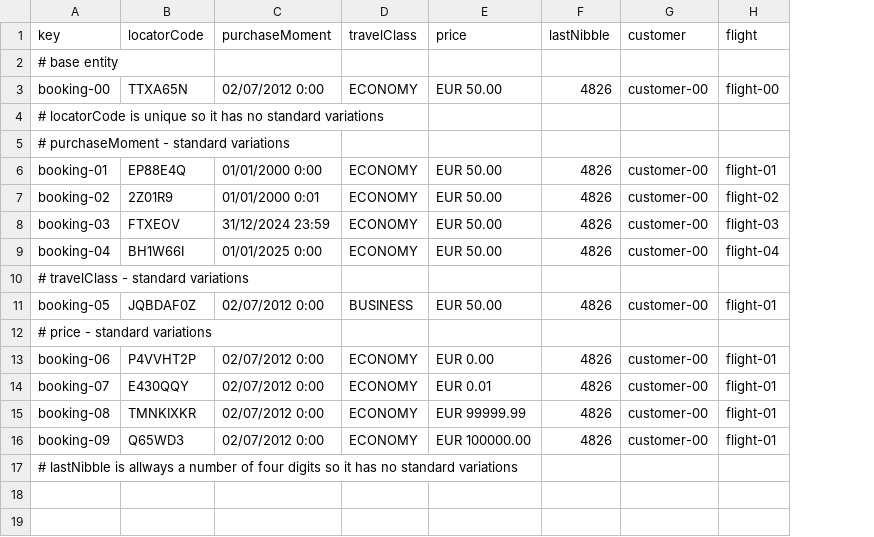
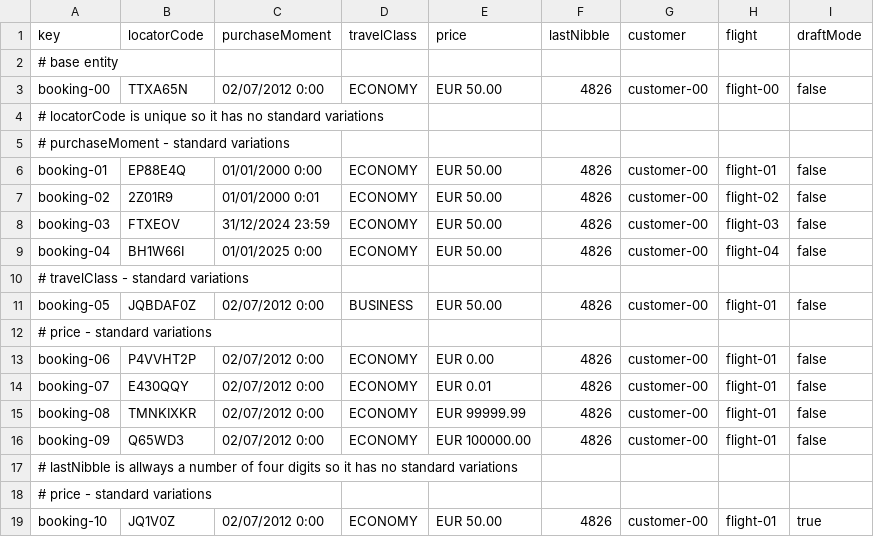
Before and after one commit to DP2-IIS-C1048/Acme-ANS-D, a CSV file: src/main/resources/WEB-INF/data/sample/booking.csv, drawn as a sheet; the diff names each change by its address in the sheet, - before the commit and + after, or states it on an @@ line.

Commit message:
Cambios en los csv de booking y passenfer
Se ha añadido la columna draftMode a booking.csv y se le ha puesto al base entity =false.^ También se ajustó el campo dateOfBirth de passenger.csv para ser válido en la fecha mínima del framework

```diff
--- a/src/main/resources/WEB-INF/data/sample/booking.csv
+++ b/src/main/resources/WEB-INF/data/sample/booking.csv
+column I (draftMode), rows 3-16: false |  |  | false | false | false | false |  | false |  | false | false | false | false
+row 18: # price - standard variations
+row 19: booking-10 | JQ1V0Z | 02/07/2012 0:00 | ECONOMY | EUR 50.00 | 4826 | customer-00 | flight-01 | true
```
Also changed, not shown: src/main/resources/WEB-INF/data/sample/passenger.csv.
